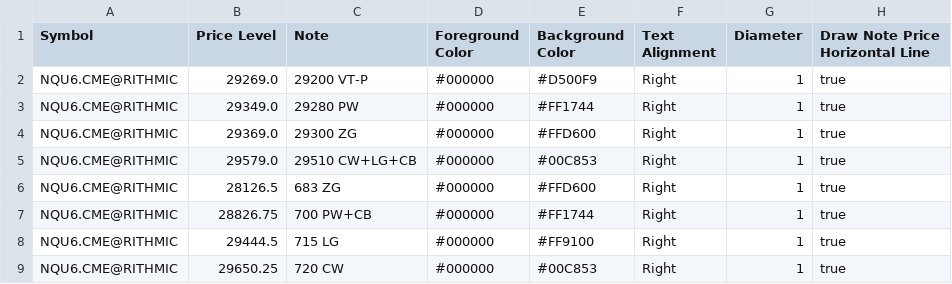
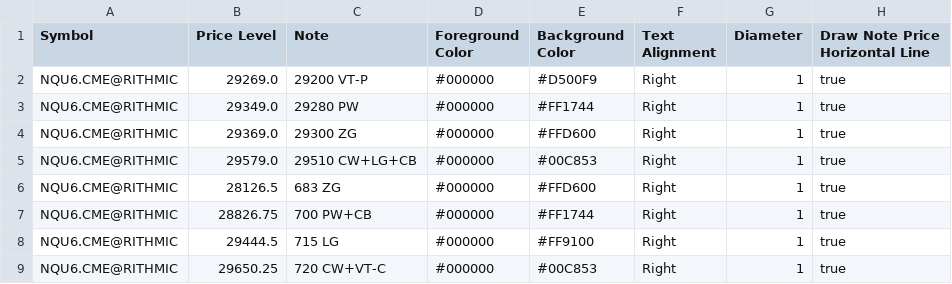
Before and after one commit to trading4life20-code/gex-levels, a CSV file: gex_nq_88af2d8a5428.csv, drawn as a sheet.

Commit message:
update gex_nq_88af2d8a5428.csv

```diff
--- a/gex_nq_88af2d8a5428.csv
+++ b/gex_nq_88af2d8a5428.csv
@@ -8,2 +8,2 @@ NQU6.CME@RITHMIC,28826.75,700 PW+CB,#000000,#FF1744,Right,1,true
 NQU6.CME@RITHMIC,29444.5,715 LG,#000000,#FF9100,Right,1,true
-NQU6.CME@RITHMIC,29650.25,720 CW,#000000,#00C853,Right,1,true
+NQU6.CME@RITHMIC,29650.25,720 CW+VT-C,#000000,#00C853,Right,1,true
```
